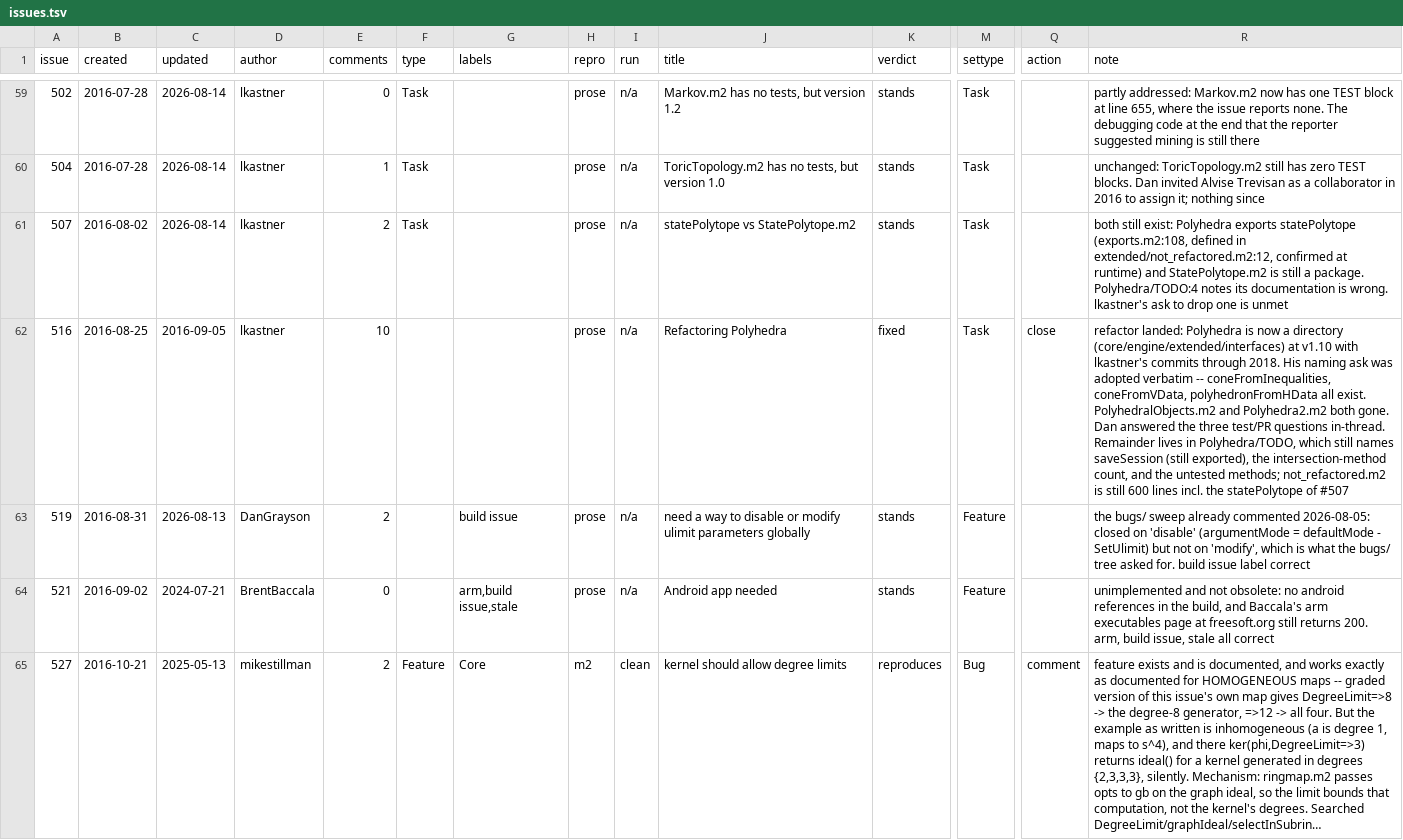
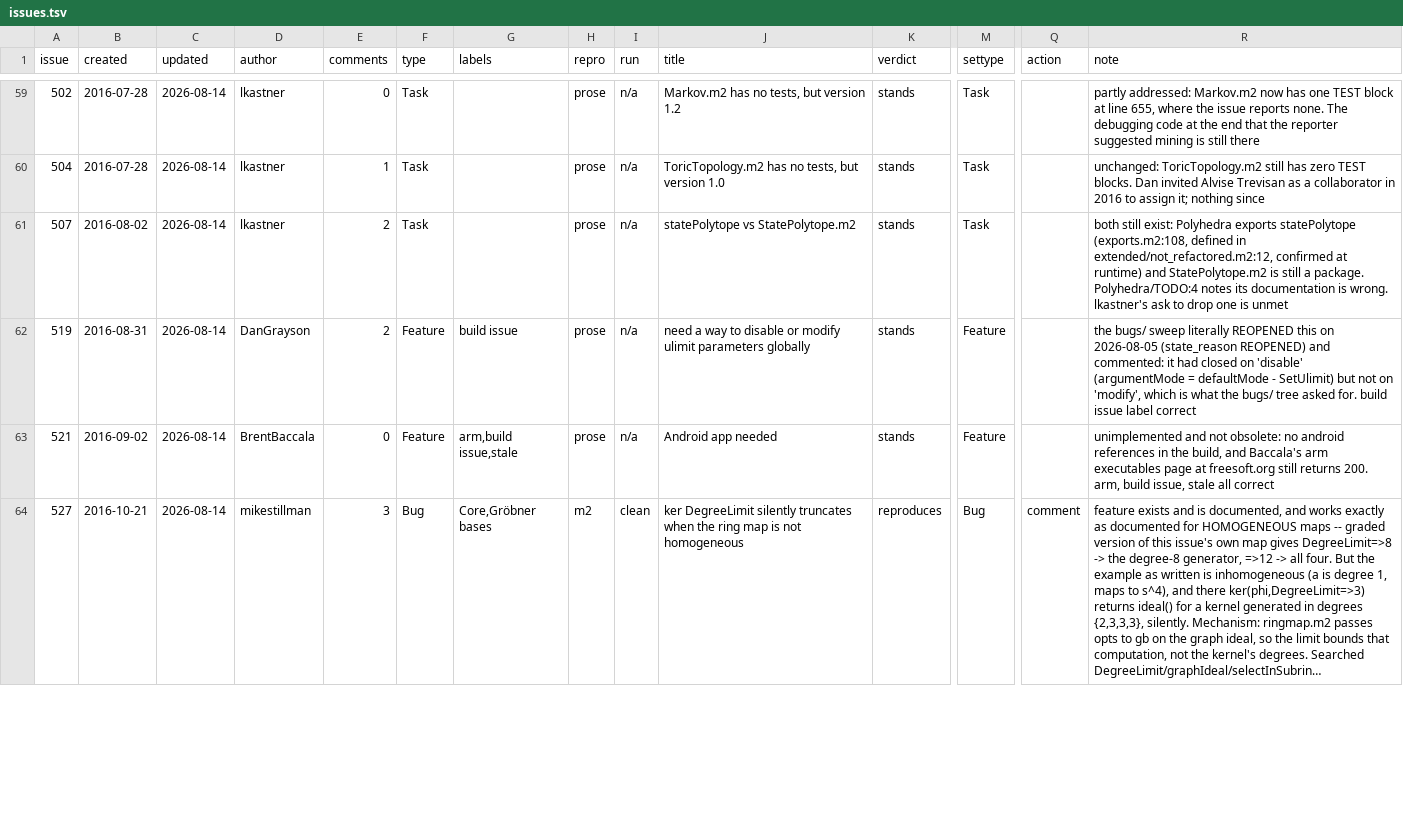
Before and after one commit to d-torrance/M2, a TSV file: bug-triage/issues.tsv, drawn as a sheet; only a part is shown, gaps mark what is left out; long unchanged cells end in …; removed rows and columns are numbered as before the commit, all else as after; rows hold the shown columns only; the diff covers the shown part only; the diff names each change by its address in the sheet, - before the commit and + after, or states it on an @@ line.

```diff
--- a/bug-triage/issues.tsv
+++ b/bug-triage/issues.tsv
-row 62: 516 | 2016-08-25 | 2016-09-05 | lkastner | 10 |  |  | prose | n/a | Refactoring Polyhedra | fixed | Task | close | refactor landed: Polyhedra is now a directory (core/engine/extended/interfaces) at v1.10 with lkastner's commits through 2018. His naming ask was adopted verbatim -- coneFromInequalities, coneFromVData, polyhedronFromHData all exist. PolyhedralObjects.m2 and Polyhedra2.m2 both gone. Dan answered the three test/PR questions in-thread. Remainder lives in Polyhedra/TODO, which still names saveSession (still exported), the intersection-method count, and the untested methods; not_refactored.m2 is still 600 lines incl. the statePolytope of #507
-C62 (updated): 2026-08-13
+C62 (updated): 2026-08-14
-F62:F63 (type): (empty)
+F62:F63 (type): Feature
-R62 (note): …bugs/ sweep already commented 2026-08-05: closed on…
+R62 (note): …bugs/ sweep literally REOPENED this on 2026-08-05 (state_reason REOPENED) and commented: it had closed on…
-C63 (updated): 2024-07-21
+C63 (updated): 2026-08-14
-C64 (updated): 2025-05-13
+C64 (updated): 2026-08-14
-E64 (comments): 2
+E64 (comments): 3
-F64 (type): Feature
+F64 (type): Bug
-G64 (labels): Core
+G64 (labels): Core,Gröbner bases
-J64 (title): kernel should allow degree limits
+J64 (title): ker DegreeLimit silently truncates when the ring map is not homogeneous
```
Also changed, not shown: 12 edited cells elsewhere in this file, 1 other file.
